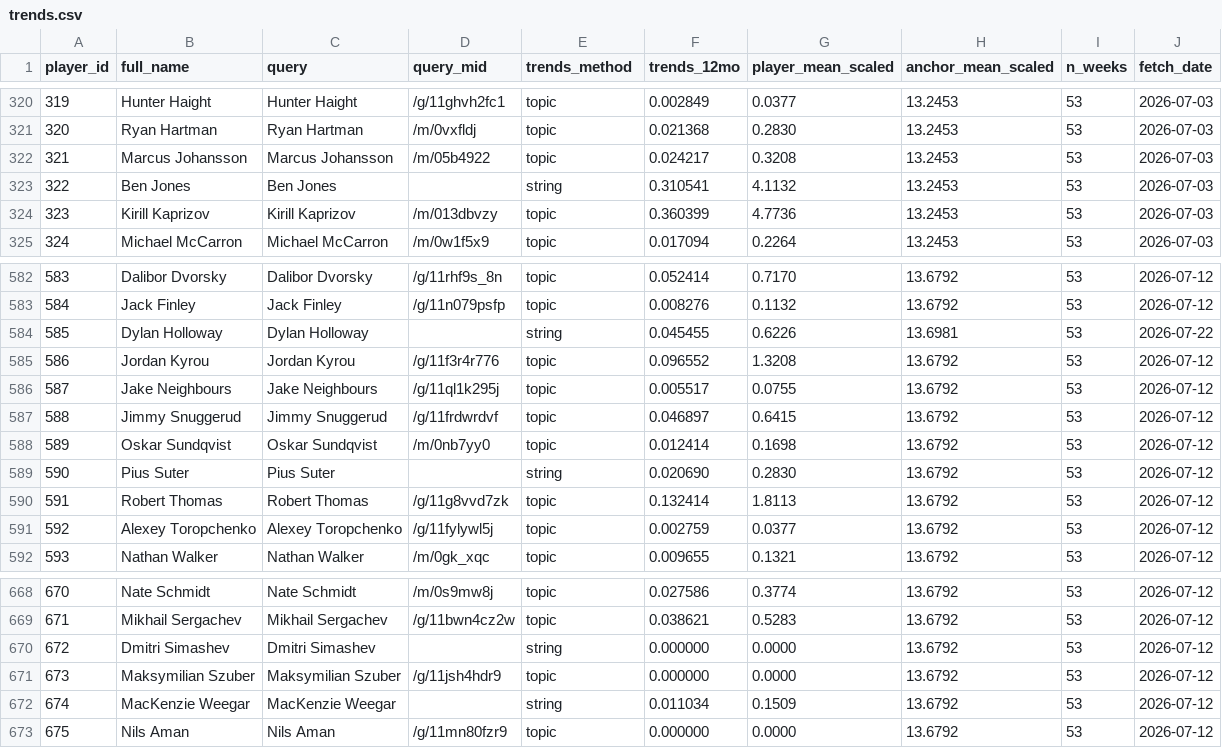
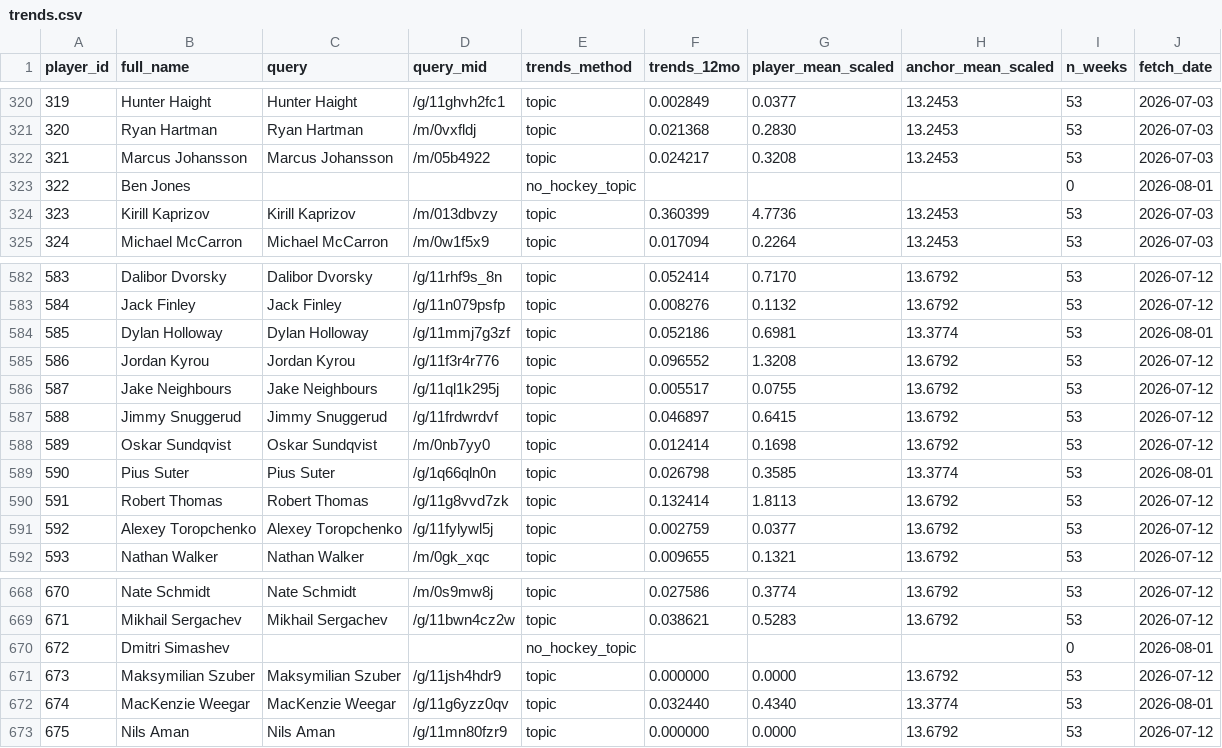
Before and after one commit to adamn03/cassis-2026-marchand-index, a CSV file: Full Project Files/marchand_index/raw/trends.csv, drawn as a sheet; only a part is shown, gaps mark what is left out; the diff covers the shown part only.

```diff
--- a/Full Project Files/marchand_index/raw/trends.csv
+++ b/Full Project Files/marchand_index/raw/trends.csv
@@ -322,3 +322,3 @@ player_id,full_name,query,query_mid,trends_method,trends_12mo,player_mean_scaled
 321,Marcus Johansson,Marcus Johansson,/m/05b4922,topic,0.024217,0.3208,13.2453,53,2026-07-03
-322,Ben Jones,Ben Jones,,string,0.310541,4.1132,13.2453,53,2026-07-03
+322,Ben Jones,,,no_hockey_topic,,,,0,2026-08-01
 323,Kirill Kaprizov,Kirill Kaprizov,/m/013dbvzy,topic,0.360399,4.7736,13.2453,53,2026-07-03
@@ -583,3 +583,3 @@ player_id,full_name,query,query_mid,trends_method,trends_12mo,player_mean_scaled
 584,Jack Finley,Jack Finley,/g/11n079psfp,topic,0.008276,0.1132,13.6792,53,2026-07-12
-585,Dylan Holloway,Dylan Holloway,,string,0.045455,0.6226,13.6981,53,2026-07-22
+585,Dylan Holloway,Dylan Holloway,/g/11mmj7g3zf,topic,0.052186,0.6981,13.3774,53,2026-08-01
 586,Jordan Kyrou,Jordan Kyrou,/g/11f3r4r776,topic,0.096552,1.3208,13.6792,53,2026-07-12
@@ -588,3 +588,3 @@ player_id,full_name,query,query_mid,trends_method,trends_12mo,player_mean_scaled
 589,Oskar Sundqvist,Oskar Sundqvist,/m/0nb7yy0,topic,0.012414,0.1698,13.6792,53,2026-07-12
-590,Pius Suter,Pius Suter,,string,0.020690,0.2830,13.6792,53,2026-07-12
+590,Pius Suter,Pius Suter,/g/1q66qln0n,topic,0.026798,0.3585,13.3774,53,2026-08-01
 591,Robert Thomas,Robert Thomas,/g/11g8vvd7zk,topic,0.132414,1.8113,13.6792,53,2026-07-12
@@ -669,5 +669,5 @@ player_id,full_name,query,query_mid,trends_method,trends_12mo,player_mean_scaled
 671,Mikhail Sergachev,Mikhail Sergachev,/g/11bwn4cz2w,topic,0.038621,0.5283,13.6792,53,2026-07-12
-672,Dmitri Simashev,Dmitri Simashev,,string,0.000000,0.0000,13.6792,53,2026-07-12
+672,Dmitri Simashev,,,no_hockey_topic,,,,0,2026-08-01
 673,Maksymilian Szuber,Maksymilian Szuber,/g/11jsh4hdr9,topic,0.000000,0.0000,13.6792,53,2026-07-12
-674,MacKenzie Weegar,MacKenzie Weegar,,string,0.011034,0.1509,13.6792,53,2026-07-12
+674,MacKenzie Weegar,MacKenzie Weegar,/g/11g6yzz0qv,topic,0.032440,0.4340,13.3774,53,2026-08-01
 675,Nils Aman,Nils Aman,/g/11mn80fzr9,topic,0.000000,0.0000,13.6792,53,2026-07-12
```
Also changed, not shown: 129 edited cells elsewhere in this file, 6 other files.
